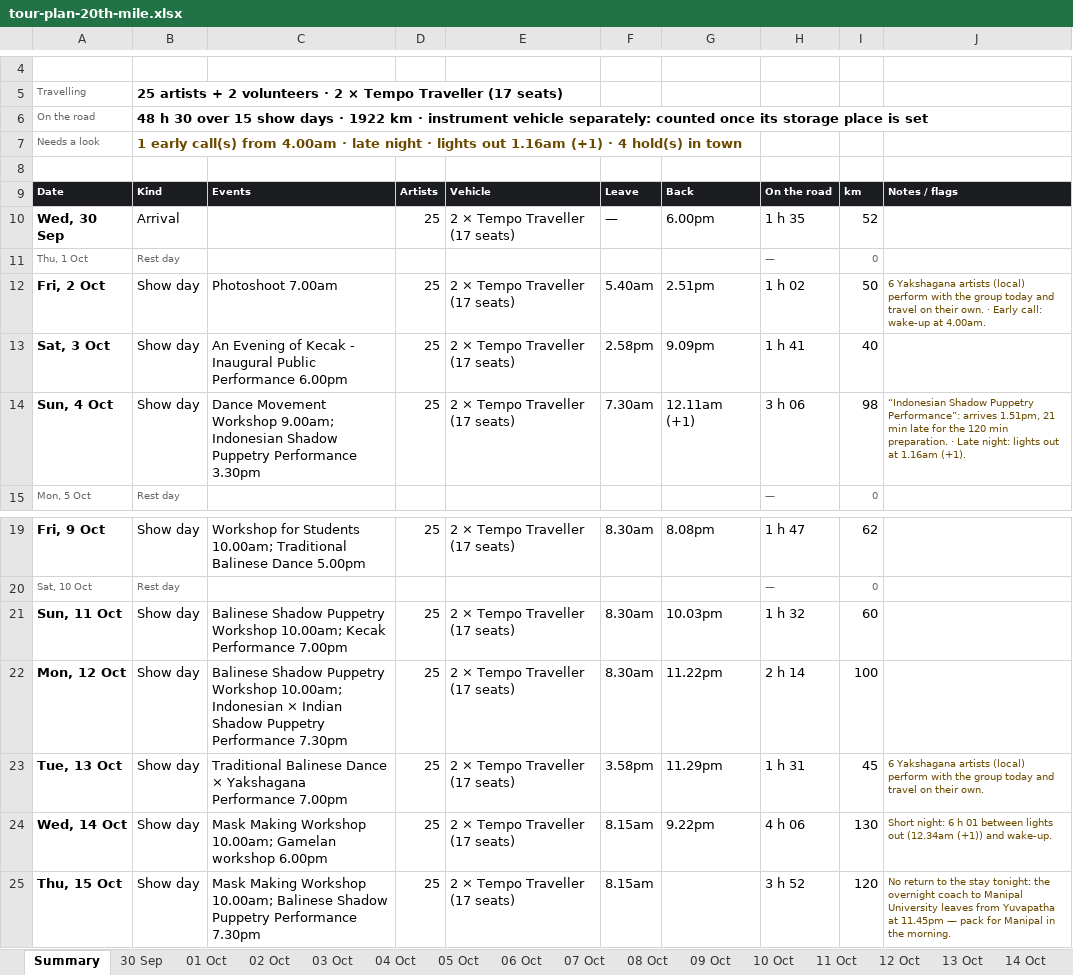
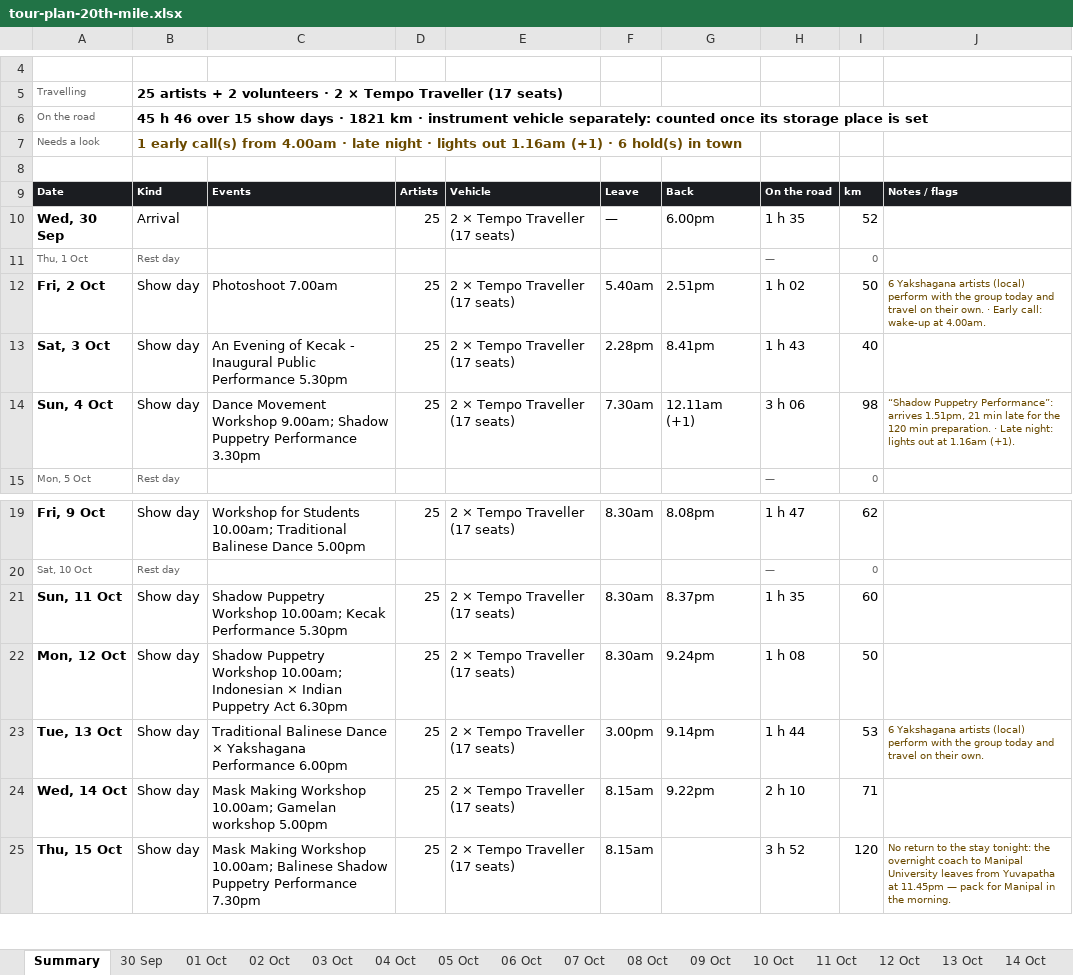
Before and after one commit to p-cult/bali-in-blr, an Excel workbook: plan/tour-plan-20th-mile.xlsx, sheet Summary, drawn as a sheet; only a part is shown, gaps mark what is left out; values as stored, in another font and other column widths than the file's, no borders; the diff names each change by its address in the sheet, - before the commit and + after, or states it on an @@ line.

```diff
--- a/plan/tour-plan-20th-mile.xlsx (sheet Summary)
+++ b/plan/tour-plan-20th-mile.xlsx (sheet Summary)
-B6: 48 h 30 over 15 show days · 1922 km ·…
+B6: 45 h 46 over 15 show days · 1821 km ·…
-B7: …(+1) · 4 hold(s) in…
+B7: …(+1) · 6 hold(s) in…
-C13: …Public Performance 6.00pm
+C13: …Public Performance 5.30pm
-F13: 2.58pm
+F13: 2.28pm
-G13: 9.09pm
+G13: 8.41pm
-H13: 1 h 41
+H13: 1 h 43
-C14: …Workshop 9.00am; Indonesian Shadow Puppetry…
+C14: …Workshop 9.00am; Shadow Puppetry…
-J14: “Indonesian Shadow Puppetry Performance”:…
+J14: “Shadow Puppetry Performance”:…
-C21: Balinese Shadow Puppetry Workshop 10.00am; Kecak Performance 7.00pm
+C21: Shadow Puppetry Workshop 10.00am; Kecak Performance 5.30pm
-G21: 10.03pm
+G21: 8.37pm
-H21: 1 h 32
+H21: 1 h 35
-C22: Balinese Shadow Puppetry Workshop 10.00am; Indonesian × Indian Shadow Puppetry Performance 7.30pm
+C22: Shadow Puppetry Workshop 10.00am; Indonesian × Indian Puppetry Act 6.30pm
-G22: 11.22pm
+G22: 9.24pm
-H22: 2 h 14
+H22: 1 h 08
-I22: 100
+I22: 50
-C23: …Yakshagana Performance 7.00pm
+C23: …Yakshagana Performance 6.00pm
-F23: 3.58pm
+F23: 3.00pm
-G23: 11.29pm
+G23: 9.14pm
-H23: 1 h 31
+H23: 1 h 44
-I23: 45
+I23: 53
-C24: …Gamelan workshop 6.00pm
+C24: …Gamelan workshop 5.00pm
-H24: 4 h 06
+H24: 2 h 10
-I24: 130
+I24: 71
-J24: Short night: 6 h 01 between lights out (12.34am (+1)) and wake-up.
+J24: (empty)
```
Also changed, not shown: sheet 12 Oct, sheet 11 Oct, sheet 13 Oct, sheet 03 Oct, sheet 14 Oct, sheet 04 Oct, 1 more sheet, plan/tour-plan-20th-mile-routine.xlsx, plan/tour-plan-citadel-sarovar-portico-routine.xlsx, 12 other files.
